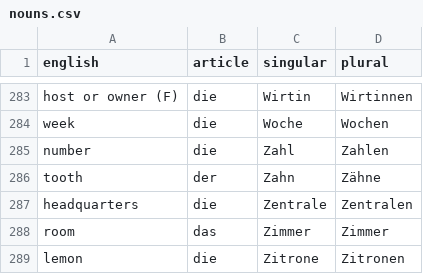
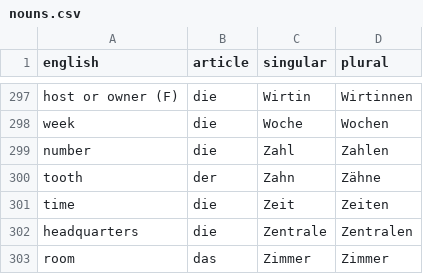
Before and after one commit to albertattard/practice-deutsch, a CSV file: nouns.csv, drawn as a sheet; only a part is shown, gaps mark what is left out; the shorter side is filled out with more unchanged rows; the diff covers the shown part only; the diff names each change by its address in the sheet, - before the commit and + after, or states it on an @@ line.

```diff
--- a/nouns.csv
+++ b/nouns.csv
+row 301: time | die | Zeit | Zeiten
```
Also changed, not shown: 14 added rows and 1 edited cell elsewhere in this file, 56 other files.
